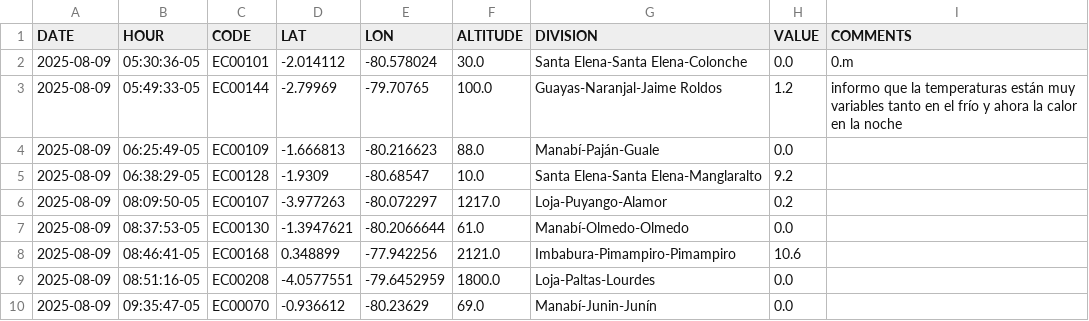
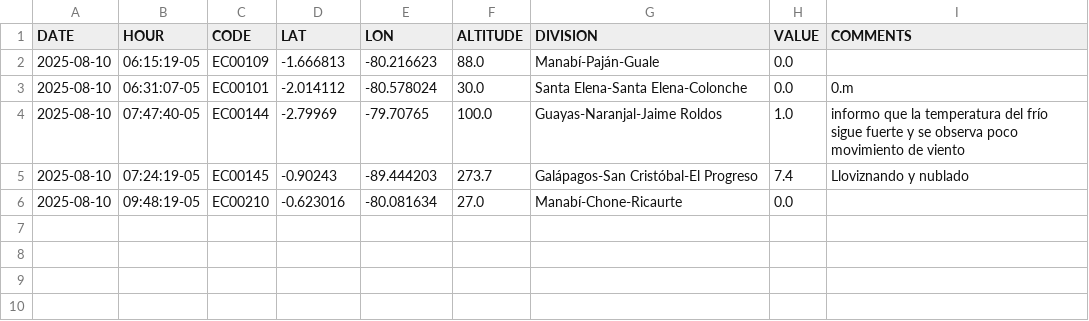
Before and after one commit to DPAINAMHI/tools, a CSV file: volunclima.csv, drawn as a sheet.

```diff
--- a/volunclima.csv
+++ b/volunclima.csv
@@ -1,10 +1,6 @@
 DATE,HOUR,CODE,LAT,LON,ALTITUDE,DIVISION,VALUE,COMMENTS
-2025-08-09,05:30:36-05,EC00101,-2.014112,-80.578024,30.0,Santa Elena-Santa Elena-Colonche,0.0,0.m
-2025-08-09,05:49:33-05,EC00144,-2.79969,-79.70765,100.0,Guayas-Naranjal-Jaime Roldos,1.2,informo que la temperaturas están muy variables tanto en el frío y ahora la calor en la noche
-2025-08-09,06:25:49-05,EC00109,-1.666813,-80.216623,88.0,Manabí-Paján-Guale,0.0,
-2025-08-09,06:38:29-05,EC00128,-1.9309,-80.68547,10.0,Santa Elena-Santa Elena-Manglaralto,9.2,
-2025-08-09,08:09:50-05,EC00107,-3.977263,-80.072297,1217.0,Loja-Puyango-Alamor,0.2,
-2025-08-09,08:37:53-05,EC00130,-1.3947621,-80.2066644,61.0,Manabí-Olmedo-Olmedo,0.0,
-2025-08-09,08:46:41-05,EC00168,0.348899,-77.942256,2121.0,Imbabura-Pimampiro-Pimampiro,10.6,
-2025-08-09,08:51:16-05,EC00208,-4.0577551,-79.6452959,1800.0,Loja-Paltas-Lourdes,0.0,
-2025-08-09,09:35:47-05,EC00070,-0.936612,-80.23629,69.0,Manabí-Junin-Junín,0.0,
+2025-08-10,06:15:19-05,EC00109,-1.666813,-80.216623,88.0,Manabí-Paján-Guale,0.0,
+2025-08-10,06:31:07-05,EC00101,-2.014112,-80.578024,30.0,Santa Elena-Santa Elena-Colonche,0.0,0.m
+2025-08-10,07:47:40-05,EC00144,-2.79969,-79.70765,100.0,Guayas-Naranjal-Jaime Roldos,1.0,informo que la temperatura del frío sigue fuerte y se observa poco movimiento de viento
+2025-08-10,07:24:19-05,EC00145,-0.90243,-89.444203,273.7,Galápagos-San Cristóbal-El Progreso,7.4,Lloviznando y nublado
+2025-08-10,09:48:19-05,EC00210,-0.623016,-80.081634,27.0,Manabí-Chone-Ricaurte,0.0,
```
Also changed, not shown: 1 other file.
